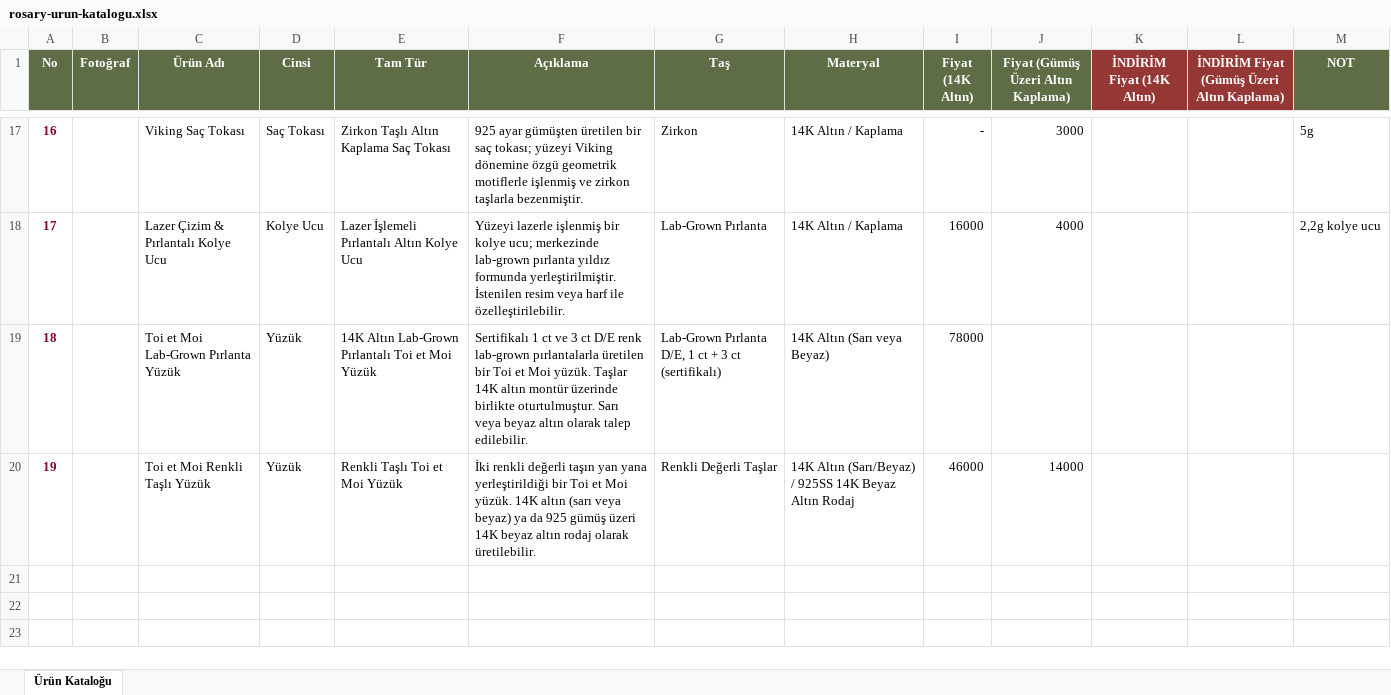
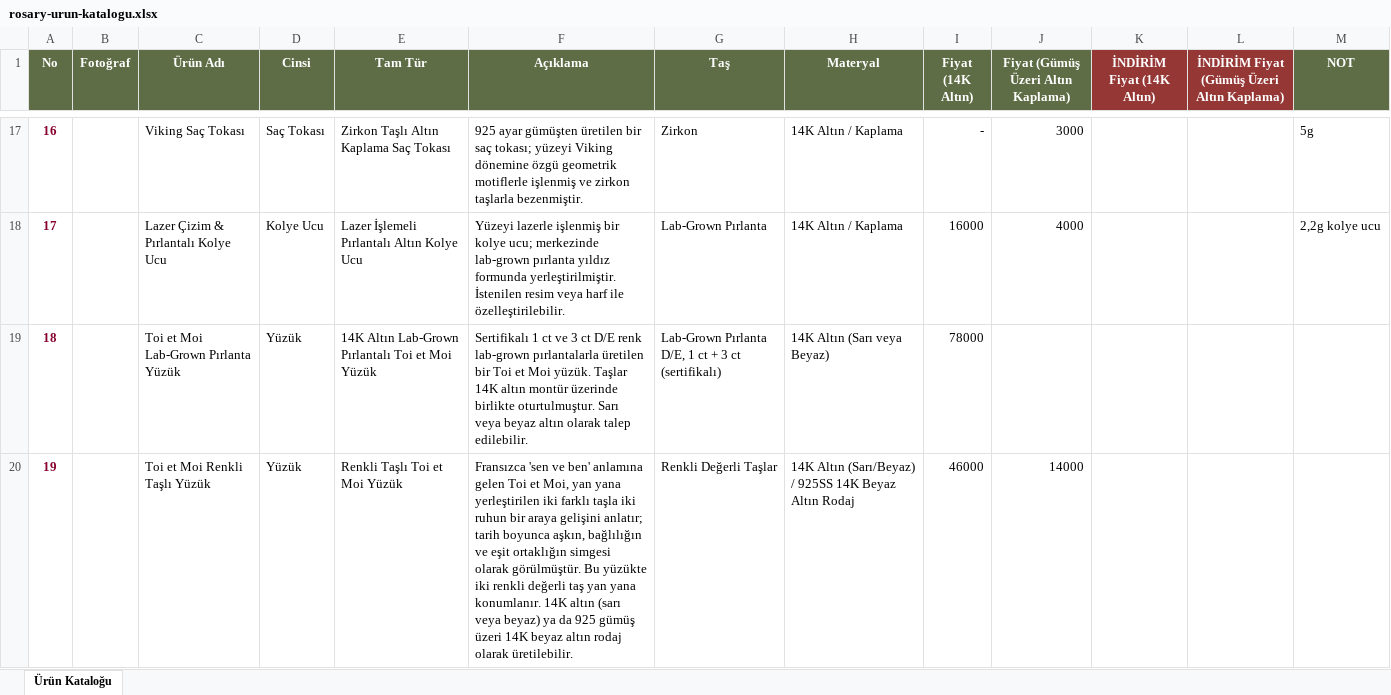
Before and after one commit to kucukoglue/Rosary, an Excel workbook: rosary-urun-katalogu.xlsx, sheet Ürün Kataloğu, drawn as a sheet; only a part is shown, gaps mark what is left out; values as stored, in another font and other column widths than the file's, no borders; charts and pictures not drawn; the diff names each change by its address in the sheet, - before the commit and + after, or states it on an @@ line.

```diff
--- a/rosary-urun-katalogu.xlsx (sheet Ürün Kataloğu)
+++ b/rosary-urun-katalogu.xlsx (sheet Ürün Kataloğu)
-F20 (Açıklama): İki renkli değerli taşın yan yana yerleştirildiği bir Toi et Moi yüzük. 14K altın…
+F20 (Açıklama): Fransızca 'sen ve ben' anlamına gelen Toi et Moi, yan yana yerleştirilen iki farklı taşla iki ruhun bir araya gelişini anlatır; tarih boyunca aşkın, bağlılığın ve eşit ortaklığın simgesi olarak görülmüştür. Bu yüzükte iki renkli değerli taş yan yana konumlanır. 14K altın…
```
Also changed, not shown: charts or pictures, 3 other files.
